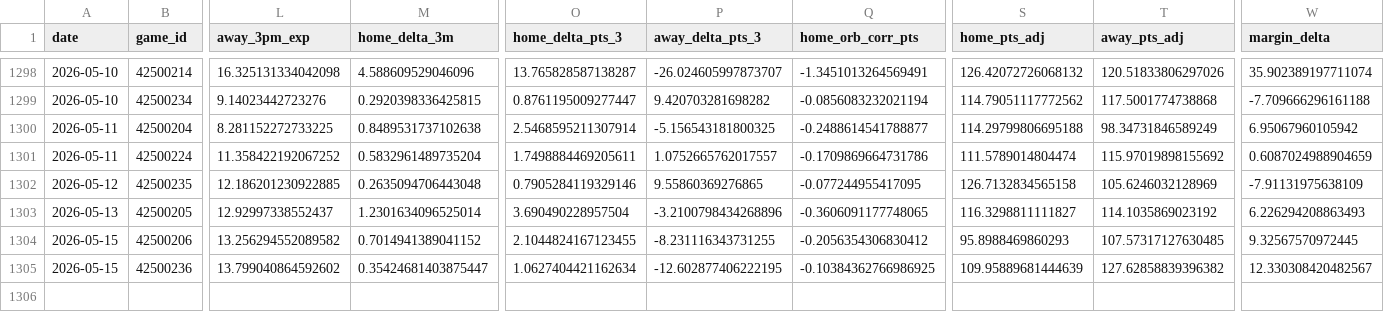
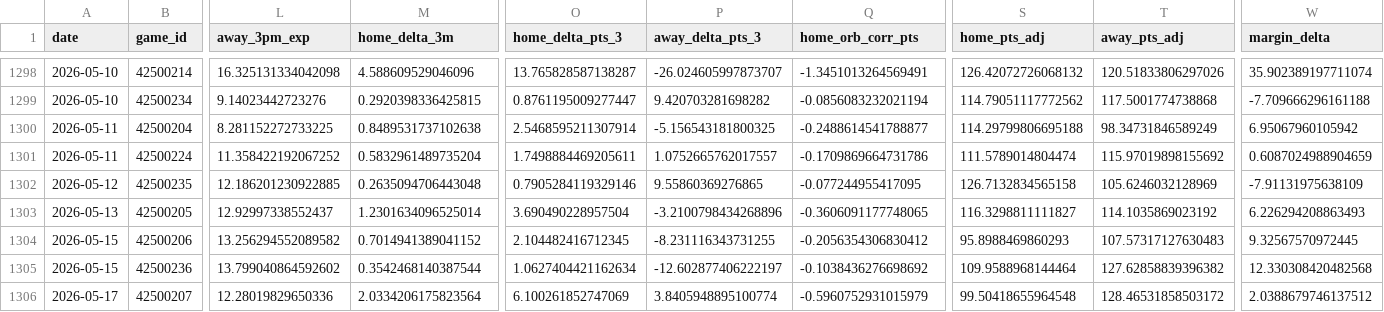
Before and after one commit to entropyisrude/nba-luck-adjustment, a CSV file: data/adjusted_games.csv, drawn as a sheet; only a part is shown, gaps mark what is left out; rows hold the shown columns only; the diff names each change by its address in the sheet, - before the commit and + after, or states it on an @@ line.

```diff
--- a/data/adjusted_games.csv
+++ b/data/adjusted_games.csv
-O1304 (home_delta_pts_3): 2.1044824167123455
+O1304 (home_delta_pts_3): 2.104482416712345
-T1304 (away_pts_adj): 107.57317127630485
+T1304 (away_pts_adj): 107.57317127630483
-M1305 (home_delta_3m): 0.35424681403875447
+M1305 (home_delta_3m): 0.3542468140387544
-P1305 (away_delta_pts_3): -12.602877406222195
+P1305 (away_delta_pts_3): -12.602877406222197
-Q1305 (home_orb_corr_pts): -0.10384362766986925
+Q1305 (home_orb_corr_pts): -0.1038436276698692
-S1305 (home_pts_adj): 109.95889681444639
+S1305 (home_pts_adj): 109.9588968144464
-W1305 (margin_delta): 12.330308420482567
+W1305 (margin_delta): 12.330308420482568
+row 1306: 2026-05-17 | 42500207 | 12.28019829650336 | 2.0334206175823564 | 6.100261852747069 | 3.8405948895100774 | -0.5960752931015979 | 99.50418655964548 | 128.46531858503172 | 2.0388679746137512
```
Also changed, not shown: 5 other files.
